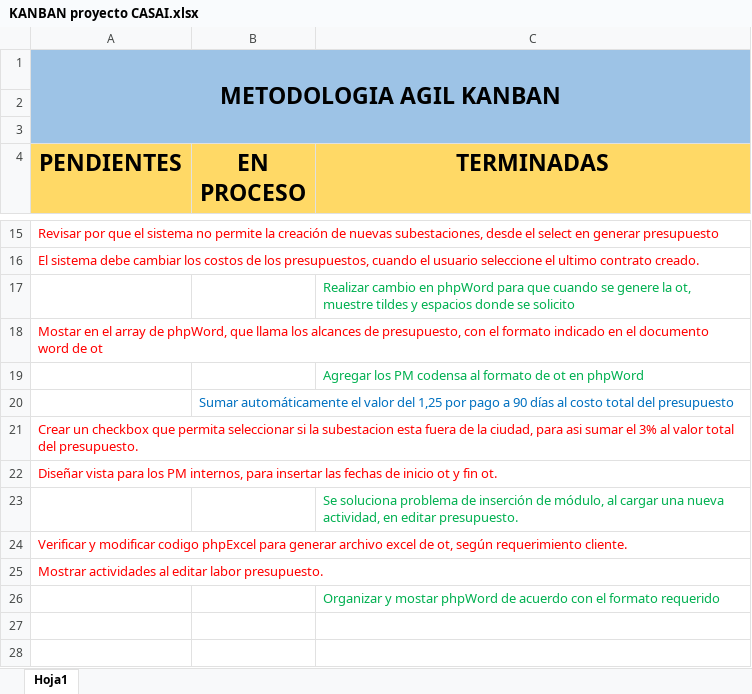
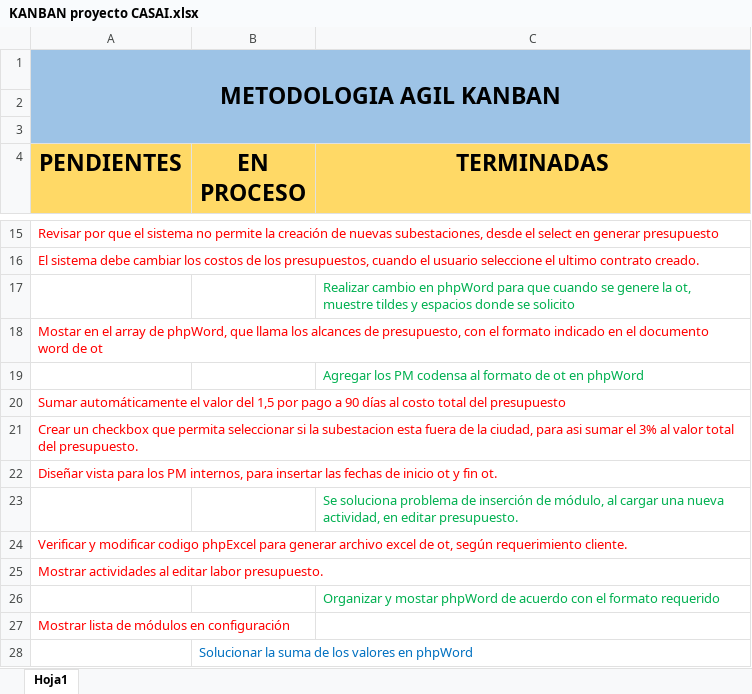
Before and after one commit to sneiderueda/casai, an Excel workbook: KANBAN proyecto CASAI.xlsx, sheet Hoja1, drawn as a sheet; only a part is shown, gaps mark what is left out; values as stored, in another font and other column widths than the file's, no borders; conditional formats not drawn; removed rows and columns are numbered as before the commit, all else as after; the diff names each change by its address in the sheet, - before the commit and + after, or states it on an @@ line.

Commit message:
Se crean intup en formEditPresup.php, para mostar los valores de % por ubicación y pago a 90 días

```diff
--- a/KANBAN proyecto CASAI.xlsx (sheet Hoja1)
+++ b/KANBAN proyecto CASAI.xlsx (sheet Hoja1)
-row 20:  | Sumar automáticamente el valor del 1,25 por pago a 90 días al costo total del presupuesto
+row 20: Sumar automáticamente el valor del 1,5 por pago a 90 días al costo total del presupuesto
+row 27: Mostrar lista de módulos en configuración
+row 28:  | Solucionar la suma de los valores en phpWord
```
Also changed, not shown: 3 other files.
